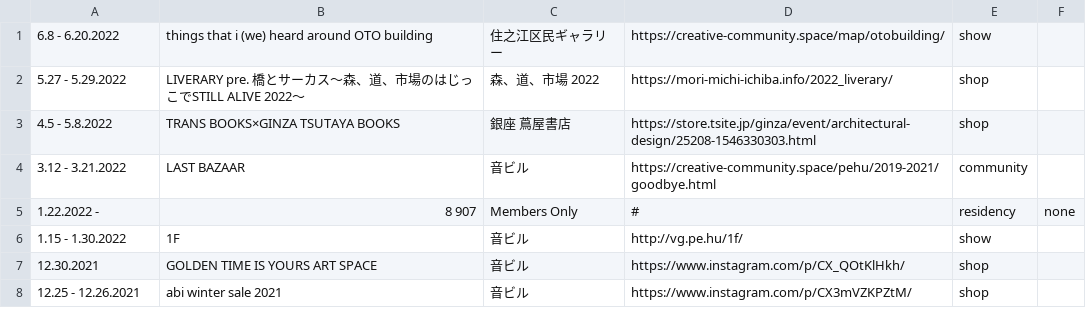
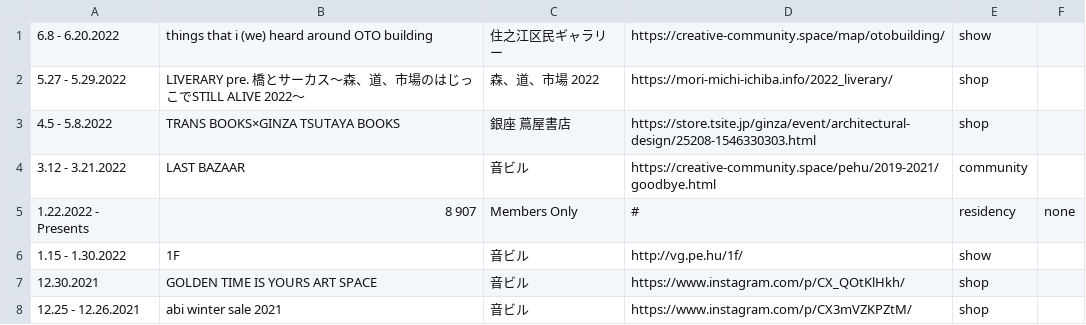
Before and after one commit to pe-hu/index, a CSV file: schedule/topics.csv, drawn as a sheet; only a part is shown.

Commit message:
Update topics.csv

```diff
--- a/schedule/topics.csv
+++ b/schedule/topics.csv
@@ -4,3 +4,3 @@
 3.12 - 3.21.2022,LAST BAZAAR,音ビル,https://creative-community.space/pehu/2019-2021/goodbye.html, community
-1.22.2022 - ,8 907,Members Only,#, residency, none
+1.22.2022 - Presents,8 907,Members Only,#, residency, none
 1.15 - 1.30.2022,1F,音ビル,http://vg.pe.hu/1f/, show
```
